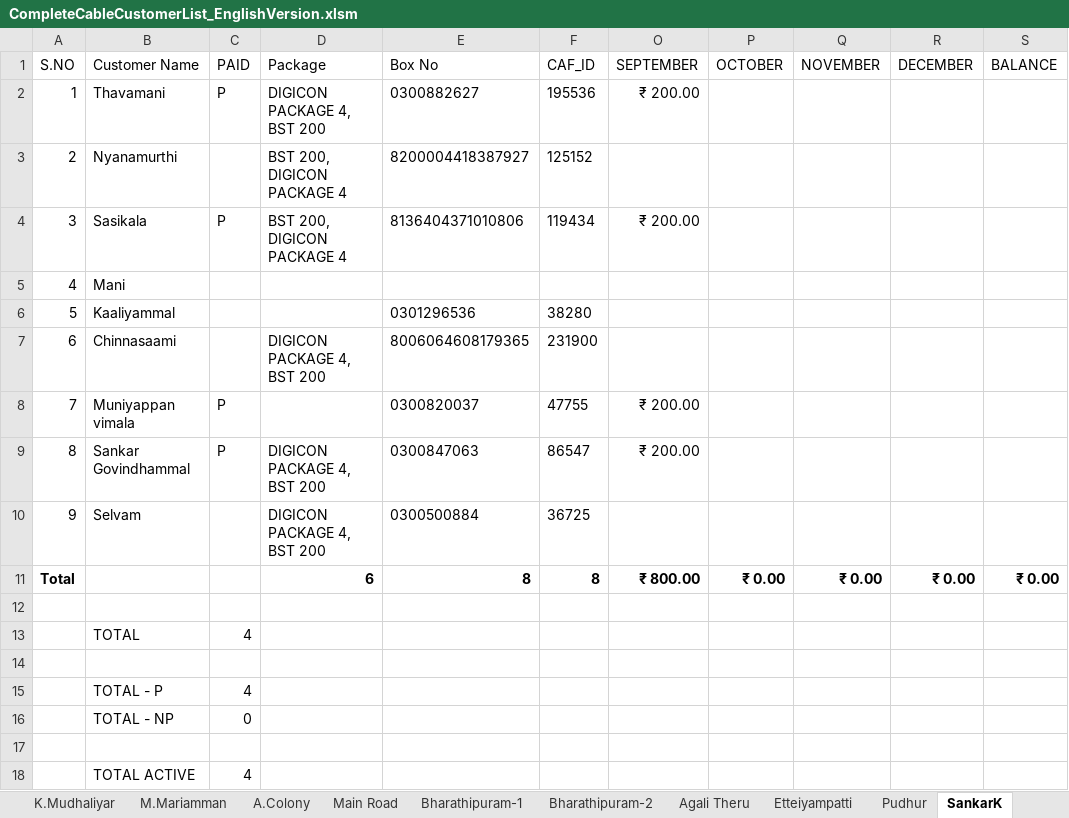
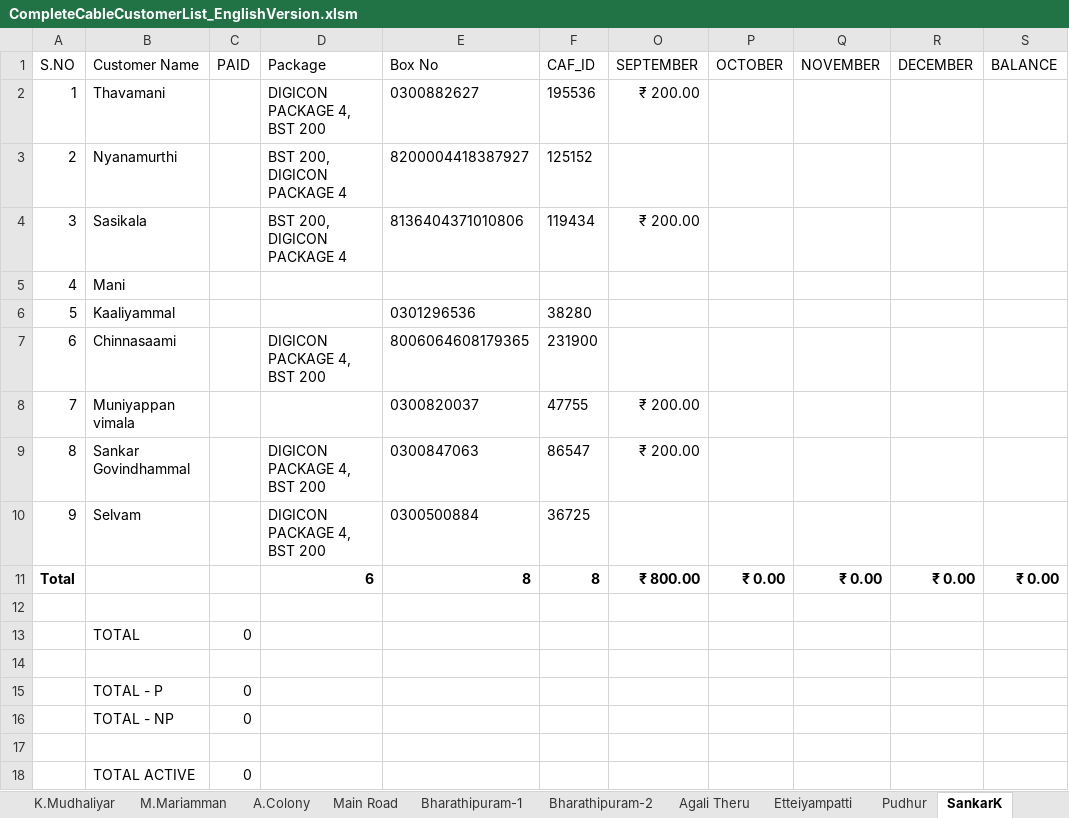
Before and after one commit to THARUNTINKU/DigiconCable, an Excel workbook: CompleteCableCustomerList_EnglishVersion.xlsm, sheet SankarK, drawn as a sheet; only a part is shown; values as stored, in another font and other column widths than the file's, no borders; table styles not drawn; the diff names each change by its address in the sheet, - before the commit and + after, or states it on an @@ line.

```diff
--- a/CompleteCableCustomerList_EnglishVersion.xlsm (sheet SankarK)
+++ b/CompleteCableCustomerList_EnglishVersion.xlsm (sheet SankarK)
-C2 (PAID): P
+C2 (PAID): (empty)
-C4 (PAID): P
+C4 (PAID): (empty)
-C8:C9 (PAID): P
+C8:C9 (PAID): (empty)
-C13 (PAID): 4
+C13 (PAID): 0
-C15 (PAID): 4
+C15 (PAID): 0
-C18 (PAID): 4
+C18 (PAID): 0
```
Also changed, not shown: sheet GovtBox, sheet Kamaraj Nagar, sheet Total Collection, sheet Muslim St, sheet Calculations, sheet M.Mariamman, 2 more sheets, other sheet tabs, formulas that keep their value, hidden cells.
